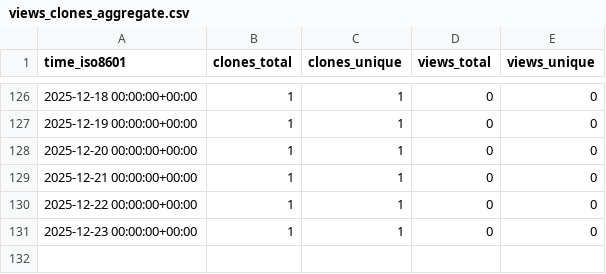
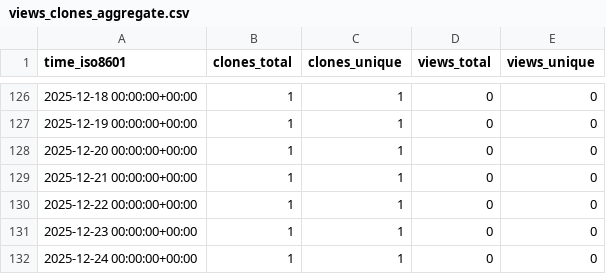
Before and after one commit to L2S-lab/robomaster_ros2, a CSV file: L2S-lab/robomaster_ros2/ghrs-data/views_clones_aggregate.csv, drawn as a sheet; only a part is shown, gaps mark what is left out; the diff names each change by its address in the sheet, - before the commit and + after, or states it on an @@ line.

```diff
--- a/L2S-lab/robomaster_ros2/ghrs-data/views_clones_aggregate.csv
+++ b/L2S-lab/robomaster_ros2/ghrs-data/views_clones_aggregate.csv
+row 132: 2025-12-24 00:00:00+00:00 | 1 | 1 | 0 | 0
```
Also changed, not shown: 1 other file.
